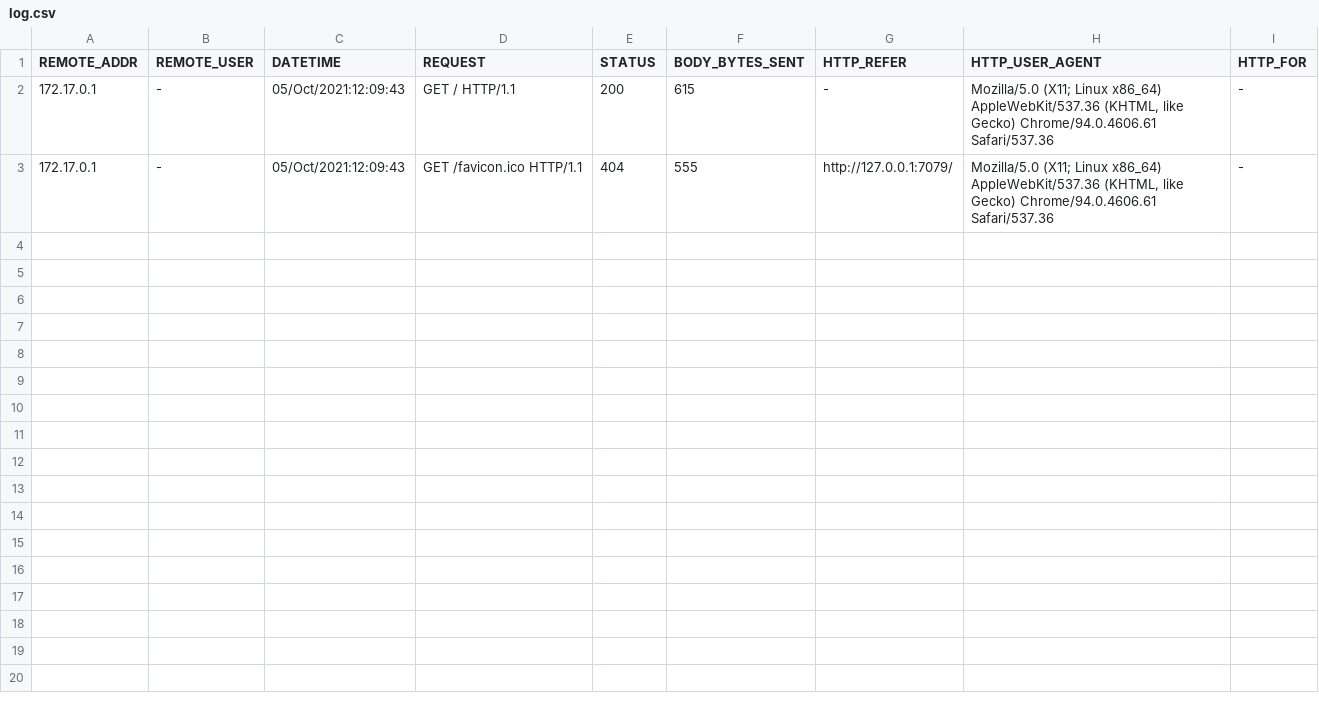
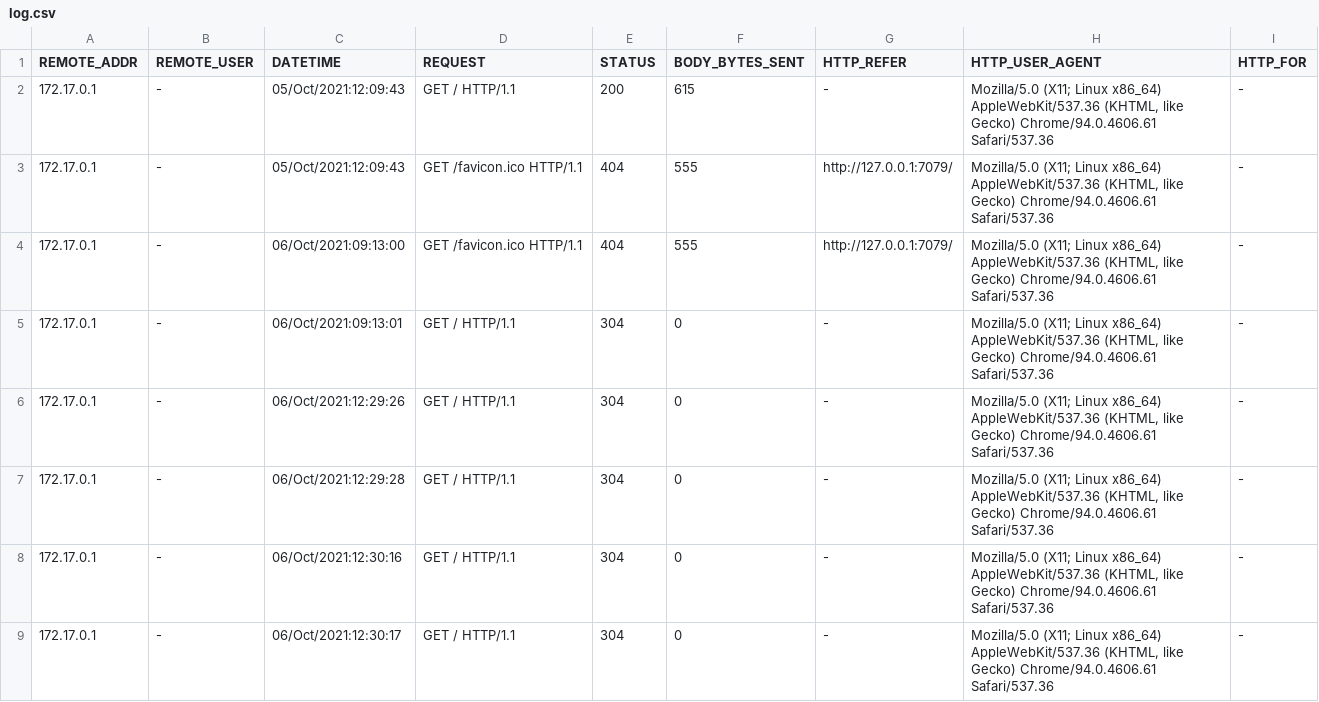
Before and after one commit to SUShadow/LOGGIT, a CSV file: log.csv, drawn as a sheet; the diff names each change by its address in the sheet, - before the commit and + after, or states it on an @@ line.

Commit message:
Push nginx log from script

```diff
--- a/log.csv
+++ b/log.csv
+row 4: 172.17.0.1 | - | 06/Oct/2021:09:13:00 | GET /favicon.ico HTTP/1.1 | 404 | 555 | http://127.0.0.1:7079/ | Mozilla/5.0 (X11; Linux x86_64) AppleWebKit/537.36 (KHTML, like Gecko) Chrome/94.0.4606.61 Safari/537.36 | -
+row 5: 172.17.0.1 | - | 06/Oct/2021:09:13:01 | GET / HTTP/1.1 | 304 | 0 | - | Mozilla/5.0 (X11; Linux x86_64) AppleWebKit/537.36 (KHTML, like Gecko) Chrome/94.0.4606.61 Safari/537.36 | -
+row 6: 172.17.0.1 | - | 06/Oct/2021:12:29:26 | GET / HTTP/1.1 | 304 | 0 | - | Mozilla/5.0 (X11; Linux x86_64) AppleWebKit/537.36 (KHTML, like Gecko) Chrome/94.0.4606.61 Safari/537.36 | -
+row 7: 172.17.0.1 | - | 06/Oct/2021:12:29:28 | GET / HTTP/1.1 | 304 | 0 | - | Mozilla/5.0 (X11; Linux x86_64) AppleWebKit/537.36 (KHTML, like Gecko) Chrome/94.0.4606.61 Safari/537.36 | -
+row 8: 172.17.0.1 | - | 06/Oct/2021:12:30:16 | GET / HTTP/1.1 | 304 | 0 | - | Mozilla/5.0 (X11; Linux x86_64) AppleWebKit/537.36 (KHTML, like Gecko) Chrome/94.0.4606.61 Safari/537.36 | -
+row 9: 172.17.0.1 | - | 06/Oct/2021:12:30:17 | GET / HTTP/1.1 | 304 | 0 | - | Mozilla/5.0 (X11; Linux x86_64) AppleWebKit/537.36 (KHTML, like Gecko) Chrome/94.0.4606.61 Safari/537.36 | -
```
